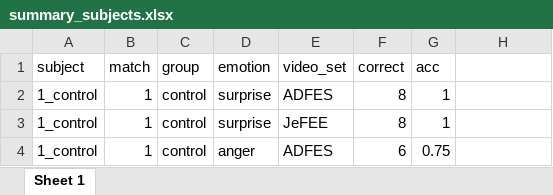
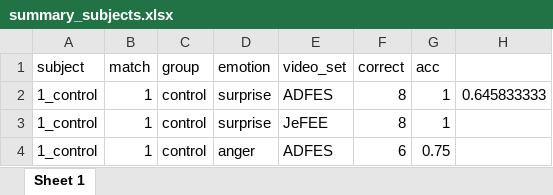
Before and after one commit to Merluin/Face_To_Face, an Excel workbook: MBS_control/objects/summary_subjects.xlsx, sheet Sheet 1, drawn as a sheet; only a part is shown; values as stored, in another font and other column widths than the file's, no borders; the diff names each change by its address in the sheet, - before the commit and + after, or states it on an @@ line.

```diff
--- a/MBS_control/objects/summary_subjects.xlsx (sheet Sheet 1)
+++ b/MBS_control/objects/summary_subjects.xlsx (sheet Sheet 1)
-H2: (empty)
+H2: 0.645833333
```
Also changed, not shown: MBS_control/objects/summary_intensity_subjects.xlsx, 10 other files.
